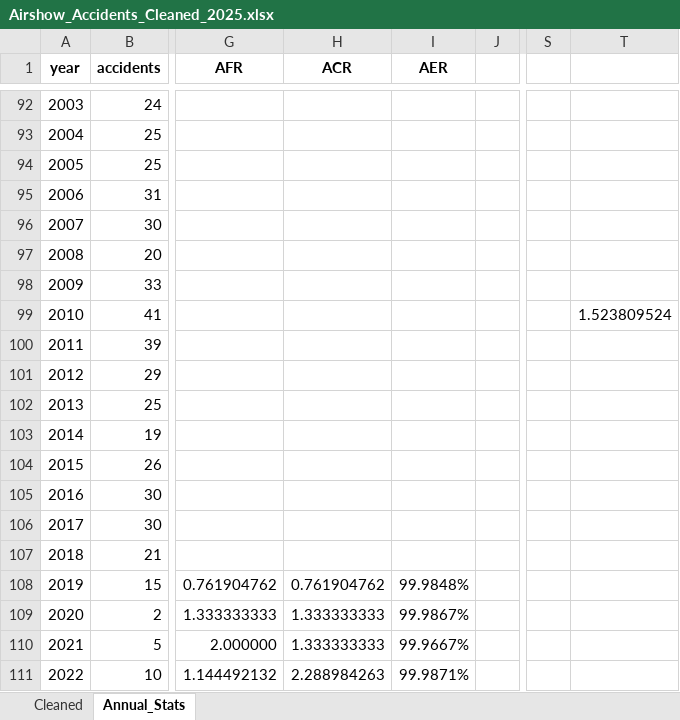
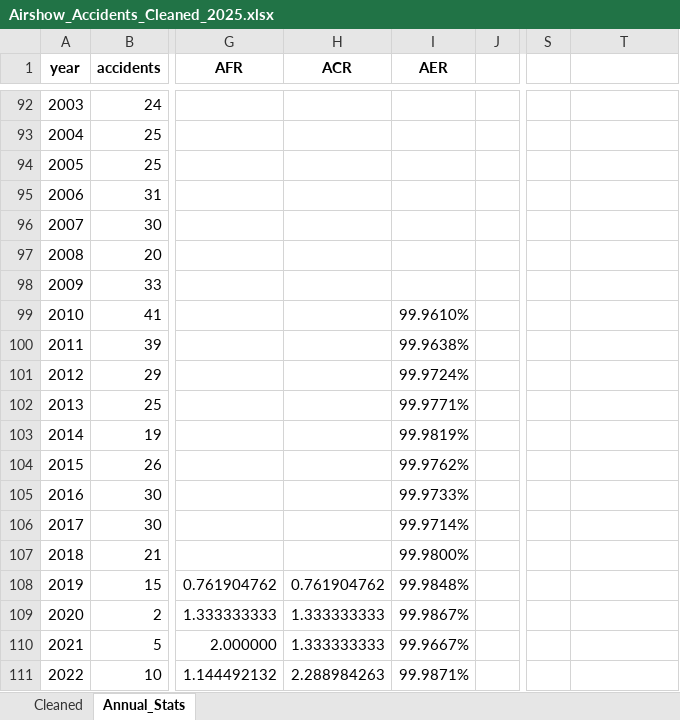
Before and after one commit to mkarachalios-1/airshow-safety-database, an Excel workbook: Airshow_Accidents_Cleaned_2025.xlsx, sheet Annual_Stats, drawn as a sheet; only a part is shown, gaps mark what is left out; values as stored, in another font and other column widths than the file's, no borders; table styles not drawn; the diff names each change by its address in the sheet, - before the commit and + after, or states it on an @@ line.

```diff
--- a/Airshow_Accidents_Cleaned_2025.xlsx (sheet Annual_Stats)
+++ b/Airshow_Accidents_Cleaned_2025.xlsx (sheet Annual_Stats)
-I99 (AER): (empty)
+I99 (AER): 99.9610%
-T99: 1.523809524
+T99: (empty)
-I100 (AER): (empty)
+I100 (AER): 99.9638%
-I101 (AER): (empty)
+I101 (AER): 99.9724%
-I102 (AER): (empty)
+I102 (AER): 99.9771%
-I103 (AER): (empty)
+I103 (AER): 99.9819%
-I104 (AER): (empty)
+I104 (AER): 99.9762%
-I105 (AER): (empty)
+I105 (AER): 99.9733%
-I106 (AER): (empty)
+I106 (AER): 99.9714%
-I107 (AER): (empty)
+I107 (AER): 99.9800%
```
Also changed, not shown: 5 other files.
